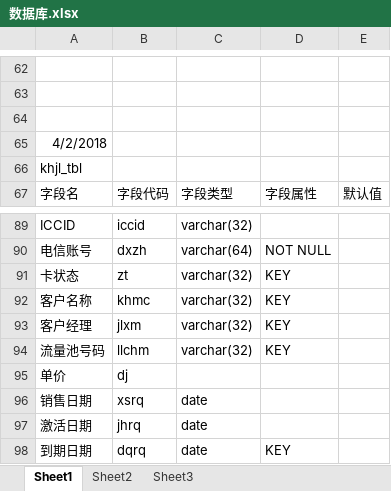
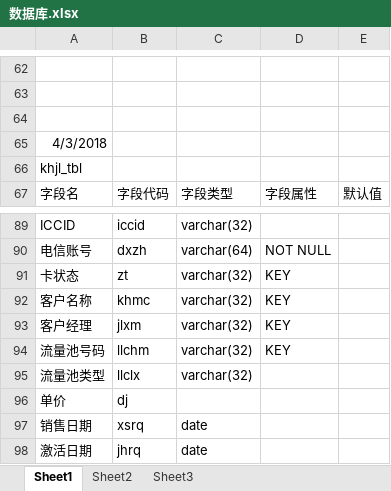
Before and after one commit to wangshieli/cardMS, an Excel workbook: 数据库.xlsx, sheet Sheet1, drawn as a sheet; only a part is shown, gaps mark what is left out; the shorter side is filled out with more unchanged rows; values as stored, in another font and other column widths than the file's, no borders; the diff names each change by its address in the sheet, - before the commit and + after, or states it on an @@ line.

```diff
--- a/数据库.xlsx (sheet Sheet1)
+++ b/数据库.xlsx (sheet Sheet1)
-A65: 4/2/2018
+A65: 4/3/2018
+row 95: 流量池类型 | llclx | varchar(32)
```
Also changed, not shown: 7 other files.
